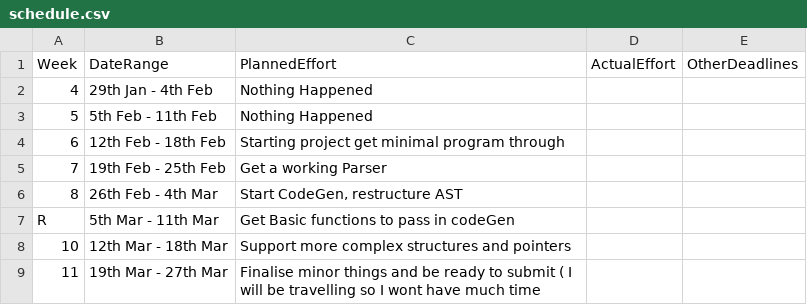
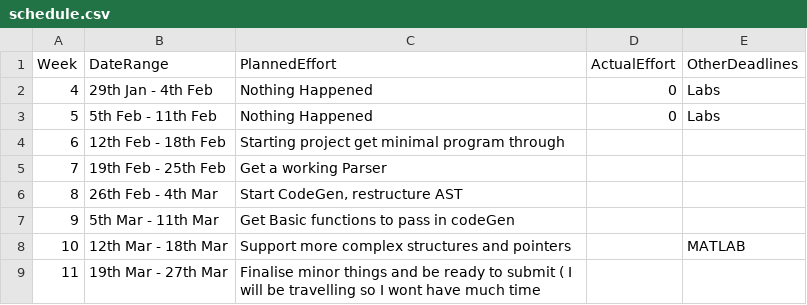
Before and after one commit to suleimanmashini/C90Compiler, a CSV file: management/schedule.csv, drawn as a sheet.

```diff
--- a/management/schedule.csv
+++ b/management/schedule.csv
@@ -1,4 +1,4 @@
 Week,    DateRange,          PlannedEffort,  ActualEffort,  OtherDeadlines
-4, 29th Jan -  4th Feb,Nothing Happened,              ,
-5,  5th Feb - 11th Feb,Nothing Happened,              ,
+4, 29th Jan -  4th Feb,Nothing Happened,0,Labs
+5,  5th Feb - 11th Feb,Nothing Happened,0,Labs
 6, 12th Feb - 18th Feb,Starting project get minimal program through,              ,
@@ -6,4 +6,4 @@ Week,    DateRange,          PlannedEffort,  ActualEffort,  OtherDeadlines
 8, 26th Feb -  4th Mar,"Start CodeGen, restructure AST",              ,
-R,  5th Mar - 11th Mar,Get Basic functions to pass in codeGen,              ,
-10, 12th Mar - 18th Mar,Support more complex structures and pointers,              ,
+9,  5th Mar - 11th Mar,Get Basic functions to pass in codeGen,              ,
+10, 12th Mar - 18th Mar,Support more complex structures and pointers,              ,MATLAB
 11, 19th Mar - 27th Mar,Finalise minor things and be ready to submit ( I will be travelling so I wont have much time,              ,
```
Also changed, not shown: management/milestones.csv, 8 other files.
